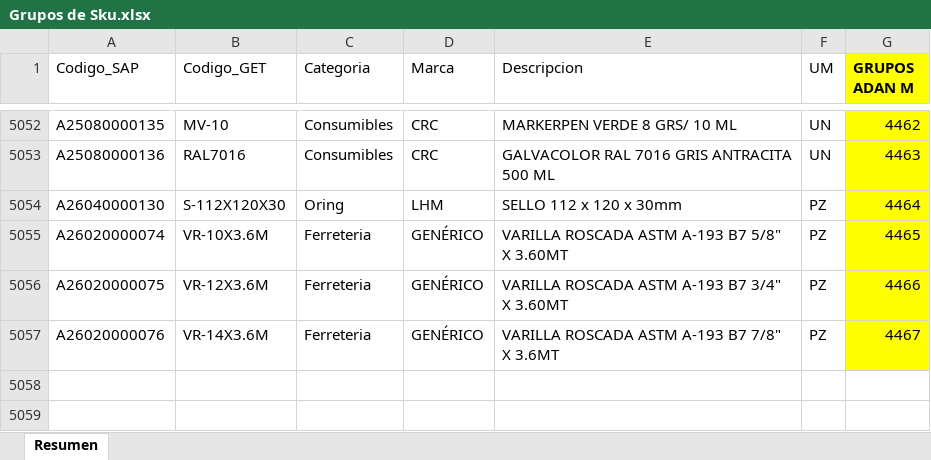
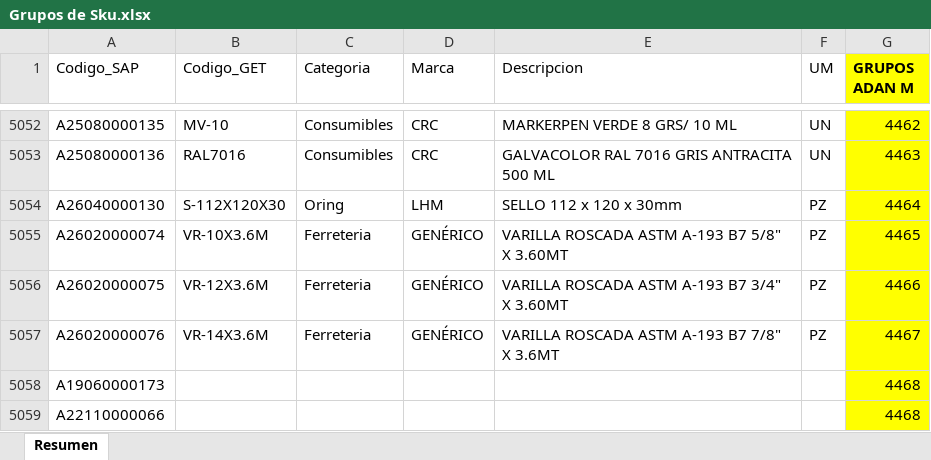
Before and after one commit to Grupo-Planeamiento-MP/Script-Planning-MP, an Excel workbook: Descargas/Grupos de Sku.xlsx, sheet Resumen, drawn as a sheet; only a part is shown, gaps mark what is left out; values as stored, in another font and other column widths than the file's, no borders; the diff names each change by its address in the sheet, - before the commit and + after, or states it on an @@ line.

```diff
--- a/Descargas/Grupos de Sku.xlsx (sheet Resumen)
+++ b/Descargas/Grupos de Sku.xlsx (sheet Resumen)
+row 5058: A19060000173 |  |  |  |  |  | 4468
+row 5059: A22110000066 |  |  |  |  |  | 4468
```
Also changed, not shown: Descargas/ContratoCsgUNICON.xlsx, Descargas/Lista Final Adap Conex Mangueras.xlsx, 14 other files.
